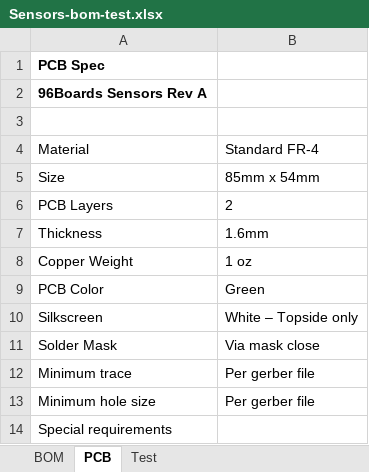
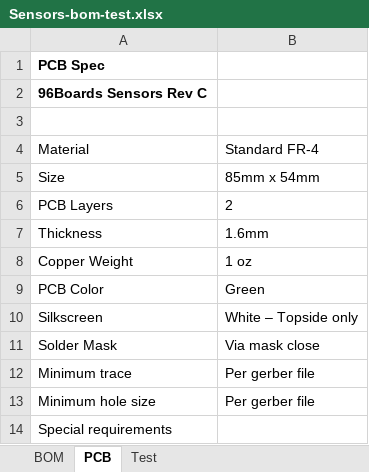
Before and after one commit to 96boards/96boards-sensors, an Excel workbook: Sensors-bom-test.xlsx, sheet PCB, drawn as a sheet; values as stored, in another font and other column widths than the file's, no borders; the diff names each change by its address in the sheet, - before the commit and + after, or states it on an @@ line.

```diff
--- a/Sensors-bom-test.xlsx (sheet PCB)
+++ b/Sensors-bom-test.xlsx (sheet PCB)
-A2: 96Boards Sensors Rev A
+A2: 96Boards Sensors Rev C
```
Also changed, not shown: sheet BOM, sheet Test, charts or pictures, 7 other files.
